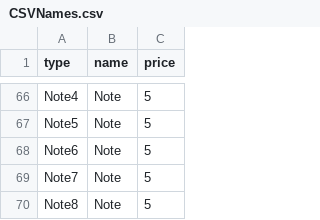
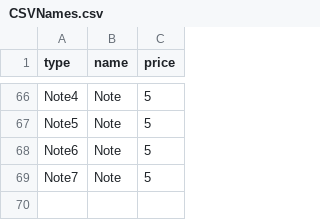
Before and after one commit to aviktorov/ld33, a CSV file: Assets/DataBase/CSVNames.csv, drawn as a sheet; only a part is shown, gaps mark what is left out; the diff names each change by its address in the sheet, - before the commit and + after, or states it on an @@ line.

```diff
--- a/Assets/DataBase/CSVNames.csv
+++ b/Assets/DataBase/CSVNames.csv
-row 70: Note8 | Note | 5
```
Also changed, not shown: Assets/DataBase/CSVDescriptions.csv, 4 other files.
